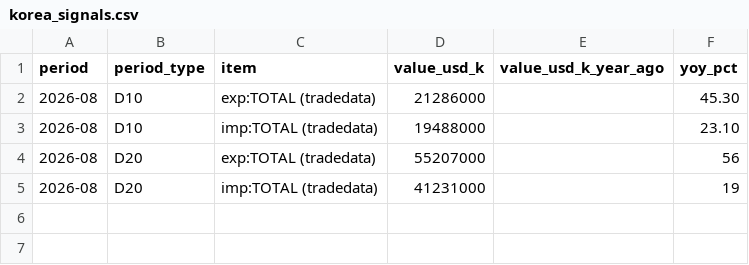
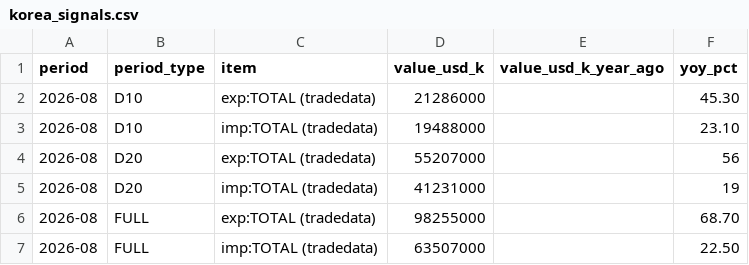
Before and after one commit to Jim-Lohse/investment-lab, a CSV file: data/derived/korea_signals.csv, drawn as a sheet.

```diff
--- a/data/derived/korea_signals.csv
+++ b/data/derived/korea_signals.csv
@@ -5 +5,3 @@ period,period_type,item,value_usd_k,value_usd_k_year_ago,yoy_pct
 2026-08,D20,imp:TOTAL (tradedata),41231000,,19
+2026-08,FULL,exp:TOTAL (tradedata),98255000,,68.70
+2026-08,FULL,imp:TOTAL (tradedata),63507000,,22.50
```
Also changed, not shown: data/korea/tradedata_flash.csv, 2 other files.
